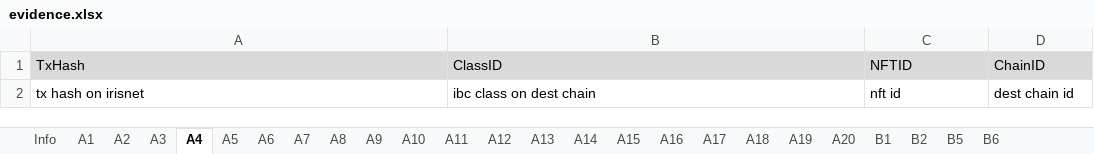
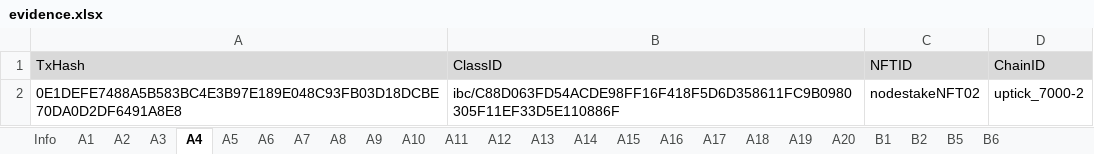
Before and after one commit to game-of-nfts/gon-evidence, an Excel workbook: nodestake/evidence.xlsx, sheet A4, drawn as a sheet; values as stored, in another font and other column widths than the file's, no borders; removed rows and columns are numbered as before the commit, all else as after; the diff names each change by its address in the sheet, - before the commit and + after, or states it on an @@ line.

```diff
--- a/nodestake/evidence.xlsx (sheet A4)
+++ b/nodestake/evidence.xlsx (sheet A4)
-row 2: tx hash on irisnet | ibc class on dest chain | nft id | dest chain id
+row 2: 0E1DEFE7488A5B583BC4E3B97E189E048C93FB03D18DCBE70DA0D2DF6491A8E8 | ibc/C88D063FD54ACDE98FF16F418F5D6D358611FC9B0980305F11EF33D5E110886F | nodestakeNFT02 | uptick_7000-2
```
Also changed, not shown: sheet A2, sheet A3, sheet Info, sheet A1, sheet A5, sheet A6.
